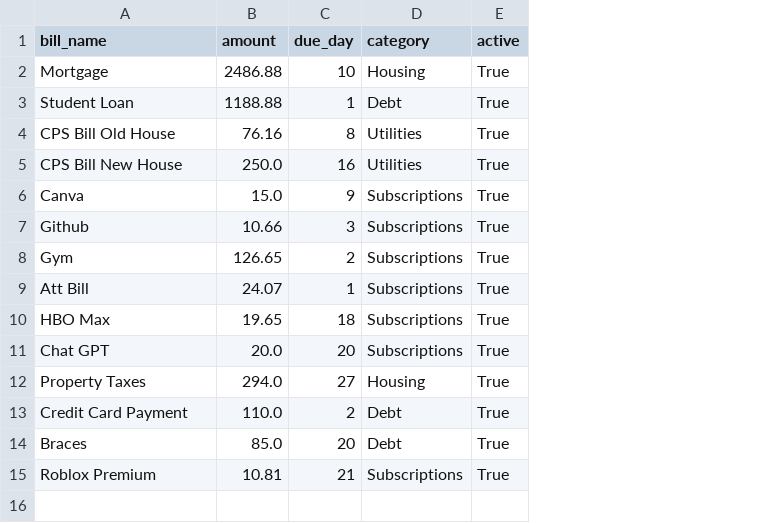
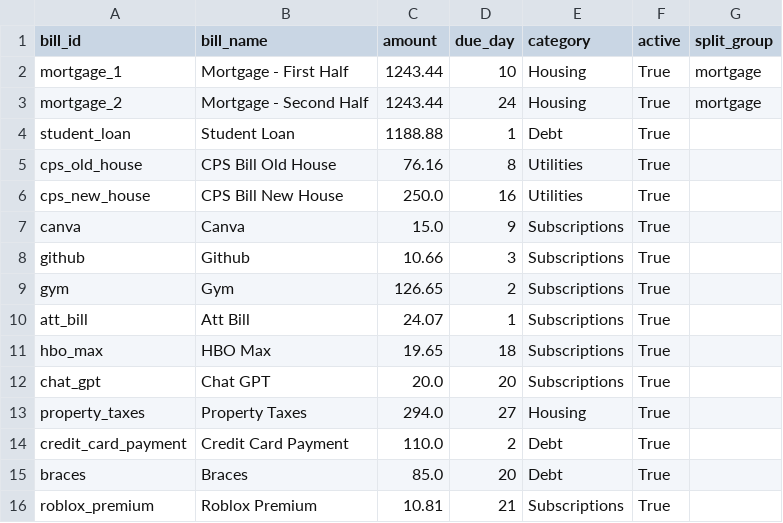
Before and after one commit to Lauren-Wilson/accountability-buddy, a CSV file: abuddy_app/data/recurring_bills.csv, drawn as a sheet; addresses are those after the commit; the diff names each change by its address in the sheet, - before the commit and + after, or states it on an @@ line.

Commit message:
Made updates to app for manual balance change, liability update as payments are made, recurring payments checklist with color effected pill boxes showign green for paid, fix for current balance not updating

```diff
--- a/abuddy_app/data/recurring_bills.csv
+++ b/abuddy_app/data/recurring_bills.csv
+column A (bill_id), row 2: mortgage_1; rows 4-16: student_loan | cps_old_house | cps_new_house | canva | github | gym | att_bill | hbo_max | chat_gpt | property_taxes | credit_card_payment | braces | roblox_premium
+column G (split_group), row 2: mortgage
-B2 (bill_name): Mortgage
+B2 (bill_name): Mortgage - First Half
-C2 (amount): 2486.88
+C2 (amount): 1243.44
+row 3: mortgage_2 | Mortgage - Second Half | 1243.44 | 24 | Housing | True | mortgage
```
Also changed, not shown: abuddy_app/data/liabilities.csv, 7 other files.
